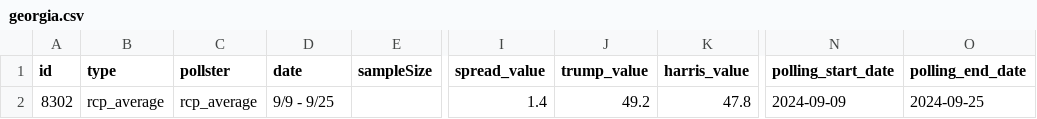
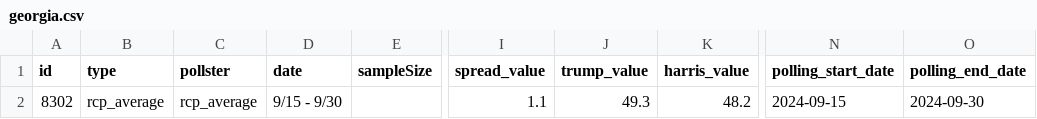
Before and after one commit to stiles/polls, a CSV file: data/polls_avg/georgia.csv, drawn as a sheet; only a part is shown, gaps mark what is left out; the diff names each change by its address in the sheet, - before the commit and + after, or states it on an @@ line.

```diff
--- a/data/polls_avg/georgia.csv
+++ b/data/polls_avg/georgia.csv
-D2 (date): 9/9 - 9/25
+D2 (date): 9/15 - 9/30
-I2 (spread_value): 1.4
+I2 (spread_value): 1.1
-J2 (trump_value): 49.2
+J2 (trump_value): 49.3
-K2 (harris_value): 47.8
+K2 (harris_value): 48.2
-N2 (polling_start_date): 2024-09-09
+N2 (polling_start_date): 2024-09-15
-O2 (polling_end_date): 2024-09-25
+O2 (polling_end_date): 2024-09-30
```
Also changed, not shown: data/polls/georgia.csv, data/polls/north_carolina.csv, 14 other files.
